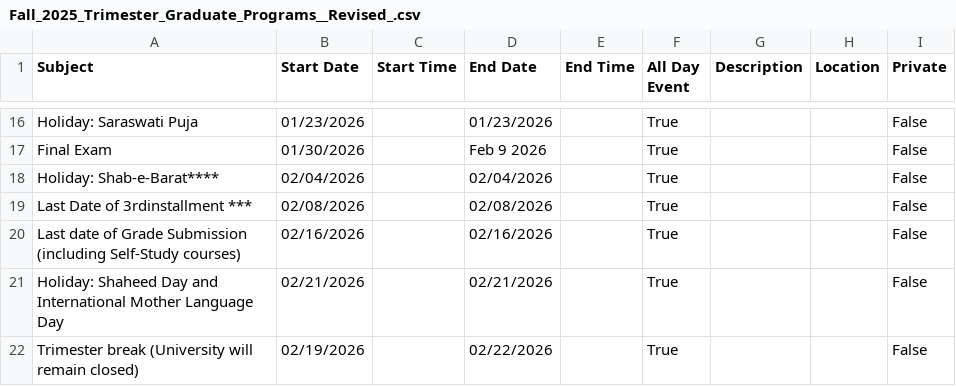
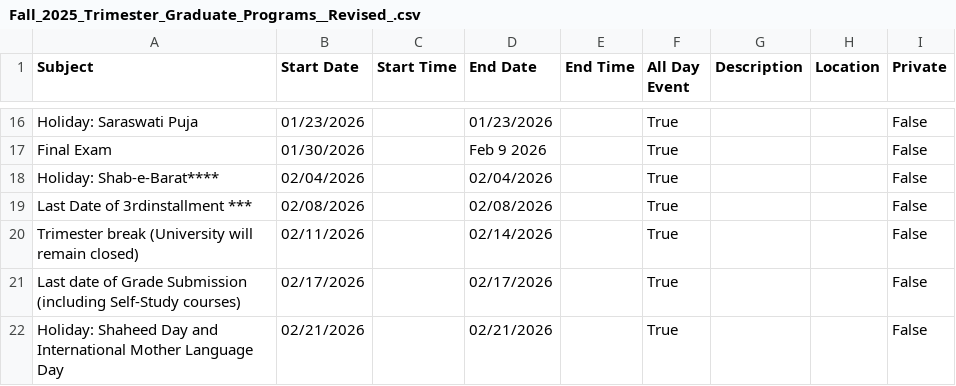
Before and after one commit to ik0zy/UIU-Calendar, a CSV file: csvs/Fall_2025_Trimester_Graduate_Programs__Revised_.csv, drawn as a sheet; only a part is shown, gaps mark what is left out.

```diff
--- a/csvs/Fall_2025_Trimester_Graduate_Programs__Revised_.csv
+++ b/csvs/Fall_2025_Trimester_Graduate_Programs__Revised_.csv
@@ -19,4 +19,4 @@ Holiday:  Shab-e-Barat****,02/04/2026,,02/04/2026,,True,,,False
 Last Date of 3rdinstallment ***,02/08/2026,,02/08/2026,,True,,,False
-Last date of Grade Submission (including Self-Study courses),02/16/2026,,02/16/2026,,True,,,False
+Trimester break (University will remain closed),02/11/2026,,02/14/2026,,True,,,False
+Last date of Grade Submission (including Self-Study courses),02/17/2026,,02/17/2026,,True,,,False
 Holiday: Shaheed Day and International Mother Language Day,02/21/2026,,02/21/2026,,True,,,False
-Trimester break (University will remain closed),02/19/2026,,02/22/2026,,True,,,False
```
Also changed, not shown: csvs/Fall_2025_Trimester_Undergraduate_Programs__Revised_.csv, 4 other files.
